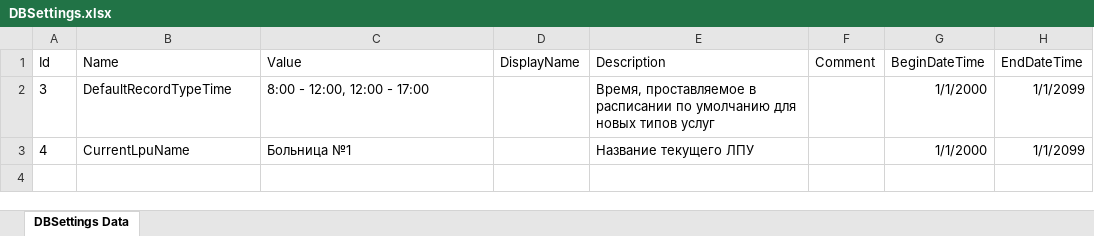
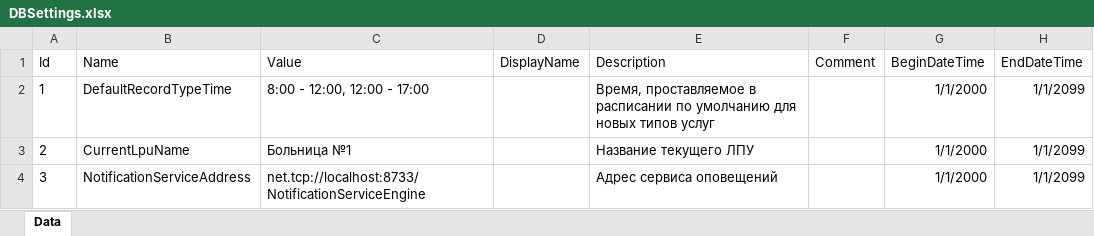
Before and after one commit to Demarsch/ChildCare, an Excel workbook: DatabaseUpdate/ExcelFiles/DBSettings.xlsx, sheet Data, drawn as a sheet; values as stored, in another font and other column widths than the file's, no borders; the diff names each change by its address in the sheet, - before the commit and + after, or states it on an @@ line.

Commit message:
Closes #147 - NotificationService address is added to DBSettings table

```diff
--- a/DatabaseUpdate/ExcelFiles/DBSettings.xlsx (sheet Data)
+++ b/DatabaseUpdate/ExcelFiles/DBSettings.xlsx (sheet Data)
-sheet tab: DBSettings Data
+sheet tab: Data
-A2 (Id): 3
+A2 (Id): 1
-A3 (Id): 4
+A3 (Id): 2
+row 4: 3 | NotificationServiceAddress | net.tcp://localhost:8733/NotificationServiceEngine |  | Адрес сервиса оповещений |  | 1/1/2000 | 1/1/2099
```
Also changed, not shown: 11 other files.
